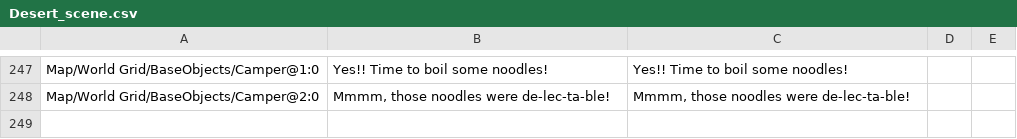
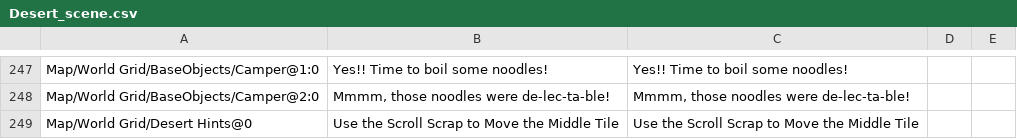
Before and after one commit to randomerz/Slider, a CSV file: Slider/Assets/StreamingAssets/Localizations/English/Desert_scene.csv, drawn as a sheet; only a part is shown, gaps mark what is left out; the diff names each change by its address in the sheet, - before the commit and + after, or states it on an @@ line.

```diff
--- a/Slider/Assets/StreamingAssets/Localizations/English/Desert_scene.csv
+++ b/Slider/Assets/StreamingAssets/Localizations/English/Desert_scene.csv
+row 249: Map/World Grid/Desert Hints@0 | Use the Scroll Scrap to Move the Middle Tile | Use the Scroll Scrap to Move the Middle Tile
```
Also changed, not shown: Slider/Assets/StreamingAssets/Localizations/English/Ocean_scene.csv, Slider/Assets/StreamingAssets/Localizations/English/Village_scene.csv, 39 other files.
